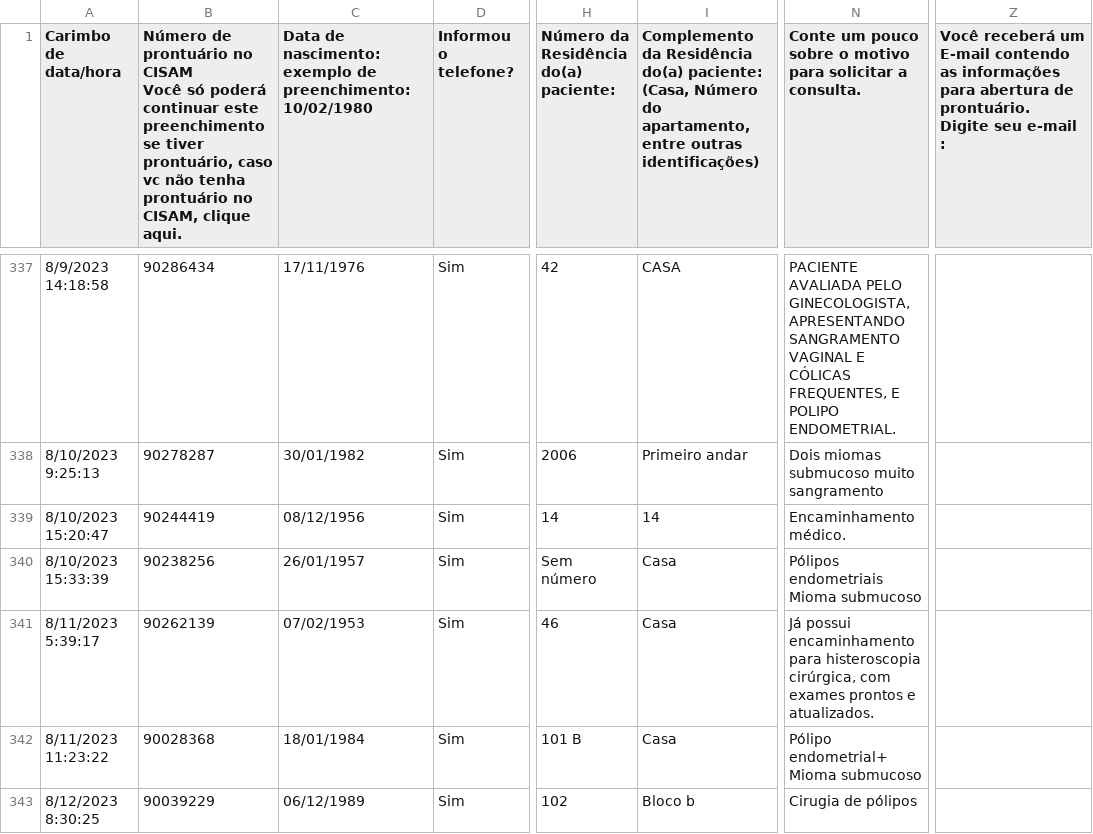
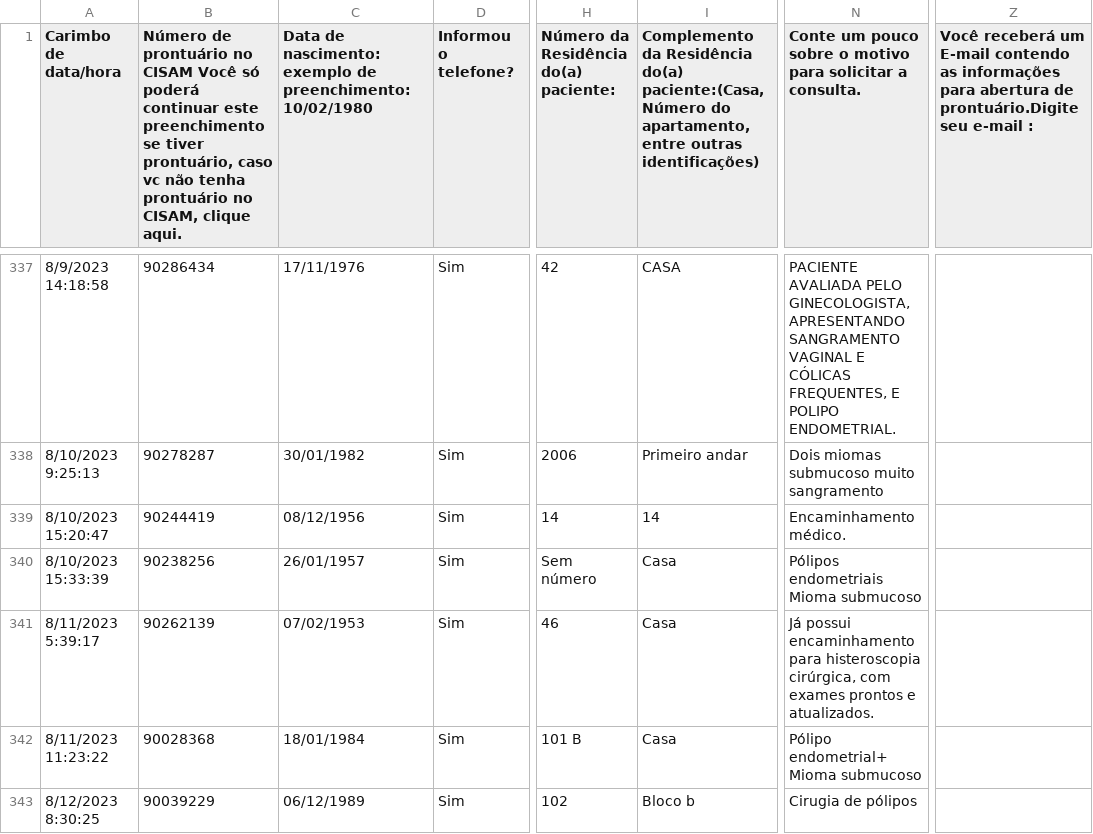
Before and after one commit to MateusCavalcantiPoli/Projeto-LPI, a CSV file: 3.csv, drawn as a sheet; only a part is shown, gaps mark what is left out; ↵ is a line break in a cell; the diff covers the shown part only; the diff names each change by its address in the sheet, - before the commit and + after, or states it on an @@ line.

Commit message:
Add files via upload

```diff
--- a/3.csv
+++ b/3.csv
-B1: …clique aqui.
+B1: …clique aqui.
-C1: Data de nascimento: ↵ exemplo de preenchimento:…
+C1: Data de nascimento:exemplo de preenchimento:…
-I1: …Residência do(a) paciente: ↵ (Casa, Número do…
+I1: …Residência do(a) paciente:(Casa, Número do…
-Z1: …abertura de prontuário. ↵ Digite seu e-mail…
+Z1: …abertura de prontuário.Digite seu e-mail…
-N340: Pólipos endometriais ↵ Mioma submucoso
+N340: Pólipos endometriais Mioma submucoso
```
Also changed, not shown: 37 edited cells elsewhere in this file.
